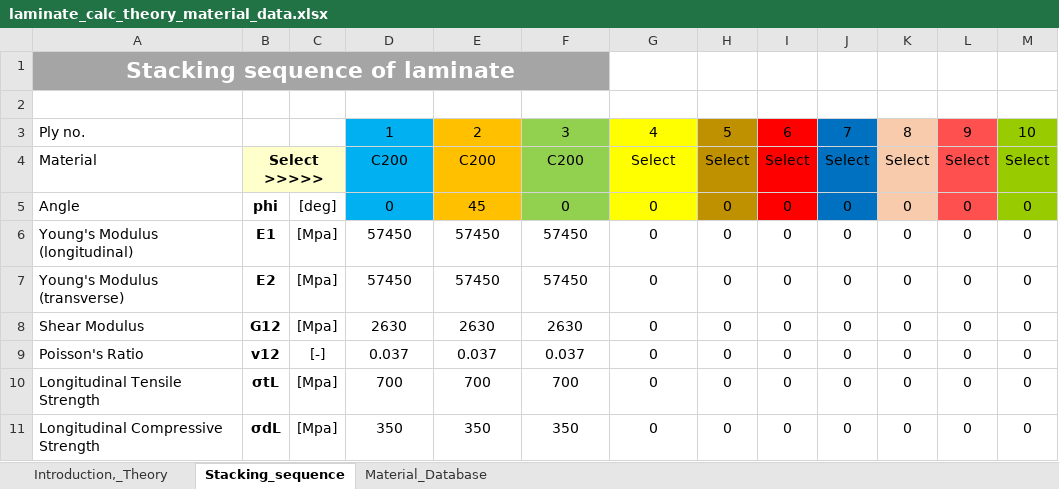
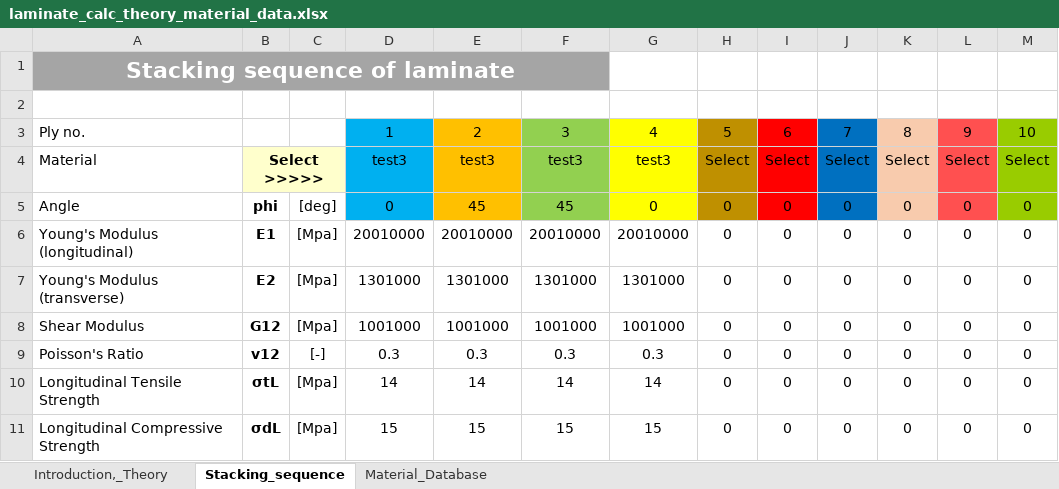
Before and after one commit to DavidKrzikalla/CLT, an Excel workbook: laminate_calc_theory_material_data.xlsx, sheet Stacking_sequence, drawn as a sheet; only a part is shown; values as stored, in another font and other column widths than the file's, no borders; charts and pictures not drawn; the diff covers the shown part only; the diff names each change by its address in the sheet, - before the commit and + after, or states it on an @@ line.

```diff
--- a/laminate_calc_theory_material_data.xlsx (sheet Stacking_sequence)
+++ b/laminate_calc_theory_material_data.xlsx (sheet Stacking_sequence)
-D4: C200
+D4: test3
-E4: C200
+E4: test3
-F4: C200
+F4: test3
-G4: Select
+G4: test3
-F5: 0
+F5: 45
-D6: 57450
+D6: 20010000
-E6: 57450
+E6: 20010000
-F6: 57450
+F6: 20010000
-G6: 0
+G6: 20010000
-D7: 57450
+D7: 1301000
-E7: 57450
+E7: 1301000
-F7: 57450
+F7: 1301000
-G7: 0
+G7: 1301000
-D8: 2630
+D8: 1001000
-E8: 2630
+E8: 1001000
-F8: 2630
+F8: 1001000
-G8: 0
+G8: 1001000
-D9: 0.037
+D9: 0.3
-E9: 0.037
+E9: 0.3
-F9: 0.037
+F9: 0.3
-G9: 0
+G9: 0.3
-D10: 700
+D10: 14
-E10: 700
+E10: 14
-F10: 700
+F10: 14
-G10: 0
+G10: 14
-D11: 350
+D11: 15
-E11: 350
+E11: 15
-F11: 350
+F11: 15
-G11: 0
+G11: 15
```
Also changed, not shown: 26 edited cells elsewhere in this sheet, sheet Material_Database.
